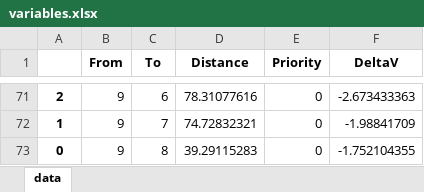
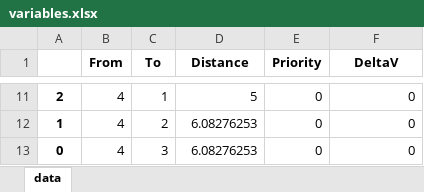
Before and after one commit to pcampolucci/AE4441-Group-2-VRP-Project, an Excel workbook: database/variables.xlsx, sheet data, drawn as a sheet; only a part is shown, gaps mark what is left out; values as stored, in another font and other column widths than the file's, no borders; addresses are those after the commit; the diff covers the shown part only; the diff names each change by its address in the sheet, - before the commit and + after, or states it on an @@ line.

```diff
--- a/database/variables.xlsx (sheet data)
+++ b/database/variables.xlsx (sheet data)
-B11:B13 (From): 9
+B11:B13 (From): 4
-C11 (To): 6
+C11 (To): 1
-D11 (Distance): 78.31077616
+D11 (Distance): 5
-F11 (DeltaV): -2.673433363
+F11 (DeltaV): 0
-C12 (To): 7
+C12 (To): 2
-D12 (Distance): 74.72832321
+D12 (Distance): 6.08276253
-F12 (DeltaV): -1.98841709
+F12 (DeltaV): 0
-C13 (To): 8
+C13 (To): 3
-D13 (Distance): 39.29115283
+D13 (Distance): 6.08276253
-F13 (DeltaV): -1.752104355
+F13 (DeltaV): 0
```
Also changed, not shown: 60 removed rows and 36 edited cells elsewhere in this sheet, database/solution.xlsx, 9 other files.
